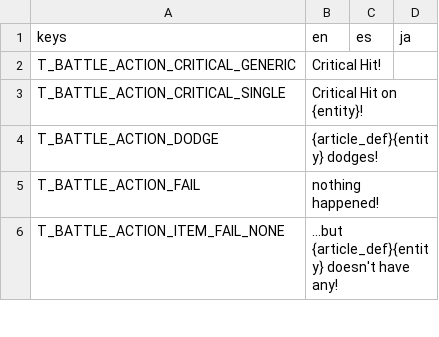
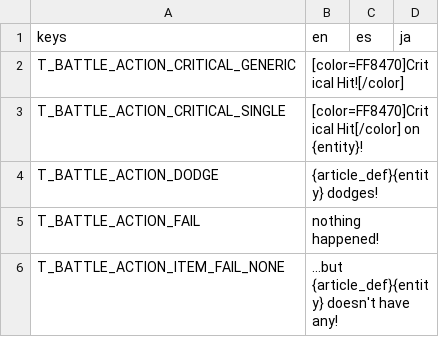
Before and after one commit to Tougon/CopyrightRPG, a CSV file: assets/Localization/TextDatabase.csv, drawn as a sheet; only a part is shown.

```diff
--- a/assets/Localization/TextDatabase.csv
+++ b/assets/Localization/TextDatabase.csv
@@ -1,4 +1,4 @@
 keys,en,es,ja
-T_BATTLE_ACTION_CRITICAL_GENERIC,Critical Hit!,,
-T_BATTLE_ACTION_CRITICAL_SINGLE,Critical Hit on {entity}!,,
+T_BATTLE_ACTION_CRITICAL_GENERIC,[color=FF8470]Critical Hit![/color],,
+T_BATTLE_ACTION_CRITICAL_SINGLE,[color=FF8470]Critical Hit[/color] on {entity}!,,
 T_BATTLE_ACTION_DODGE,{article_def}{entity} dodges!,,
```
Also changed, not shown: 8 other files.
